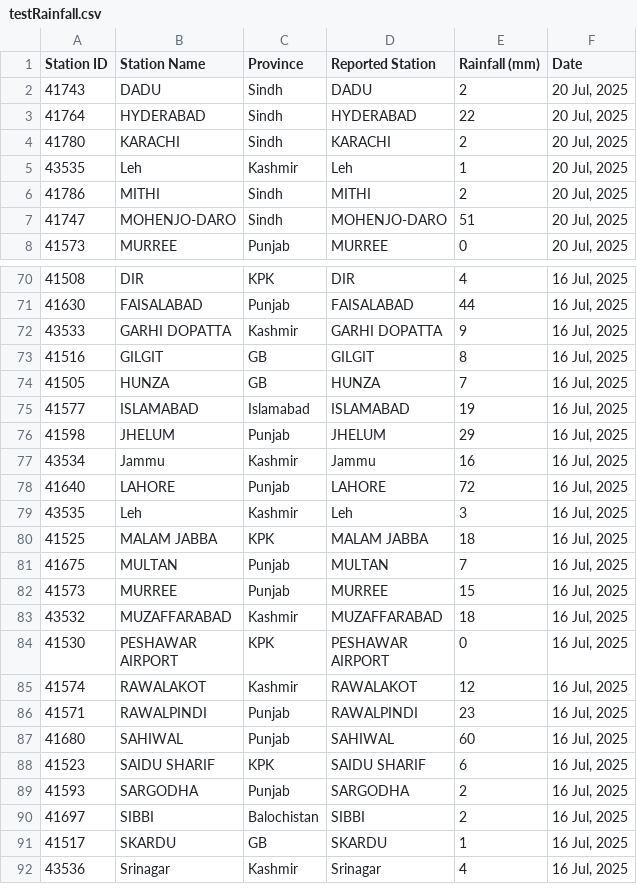
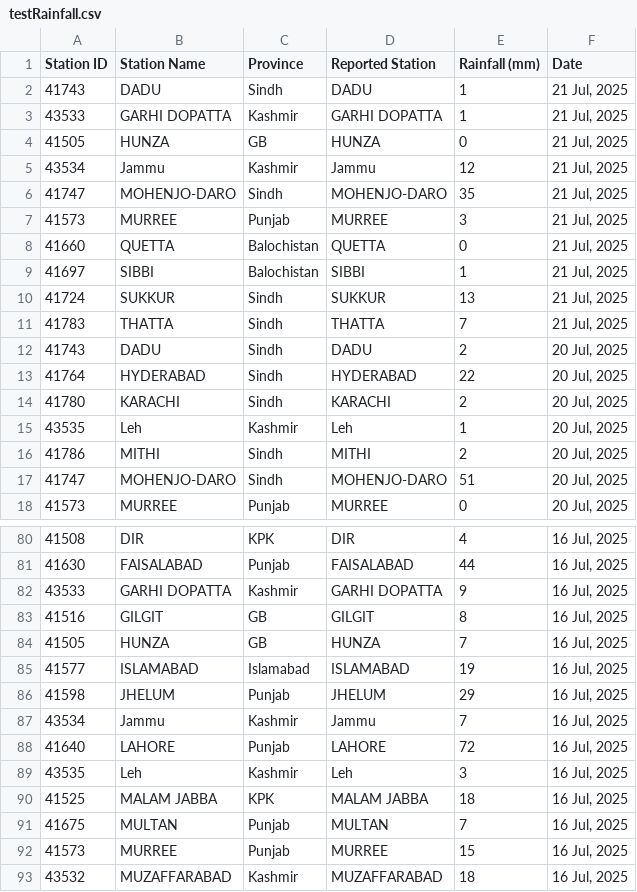
Before and after one commit to muhammadshah10/pakistan-rainfall-scraper, a CSV file: testRainfall.csv, drawn as a sheet; only a part is shown, gaps mark what is left out; the shorter side is filled out with more unchanged rows.

```diff
--- a/testRainfall.csv
+++ b/testRainfall.csv
@@ -1,2 +1,12 @@
 Station ID,Station Name,Province,Reported Station,Rainfall (mm),Date
+41743,DADU,Sindh,DADU,1,"21 Jul, 2025"
+43533,GARHI DOPATTA,Kashmir,GARHI DOPATTA,1,"21 Jul, 2025"
+41505,HUNZA,GB,HUNZA,0,"21 Jul, 2025"
+43534,Jammu,Kashmir,Jammu,12,"21 Jul, 2025"
+41747,MOHENJO-DARO,Sindh,MOHENJO-DARO,35,"21 Jul, 2025"
+41573,MURREE,Punjab,MURREE,3,"21 Jul, 2025"
+41660,QUETTA,Balochistan,QUETTA,0,"21 Jul, 2025"
+41697,SIBBI,Balochistan,SIBBI,1,"21 Jul, 2025"
+41724,SUKKUR,Sindh,SUKKUR,13,"21 Jul, 2025"
+41783,THATTA,Sindh,THATTA,7,"21 Jul, 2025"
 41743,DADU,Sindh,DADU,2,"20 Jul, 2025"
@@ -76,3 +86,3 @@
 41598,JHELUM,Punjab,JHELUM,29,"16 Jul, 2025"
-43534,Jammu,Kashmir,Jammu,16,"16 Jul, 2025"
+43534,Jammu,Kashmir,Jammu,7,"16 Jul, 2025"
 41640,LAHORE,Punjab,LAHORE,72,"16 Jul, 2025"
```
